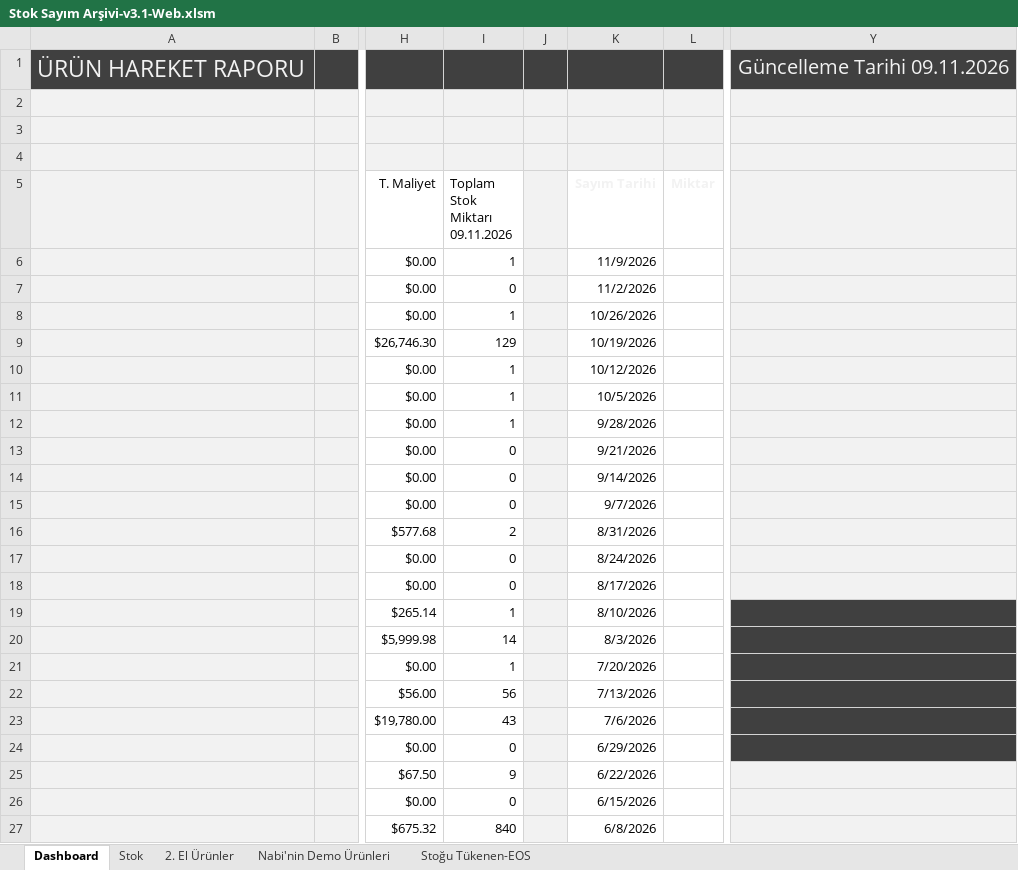
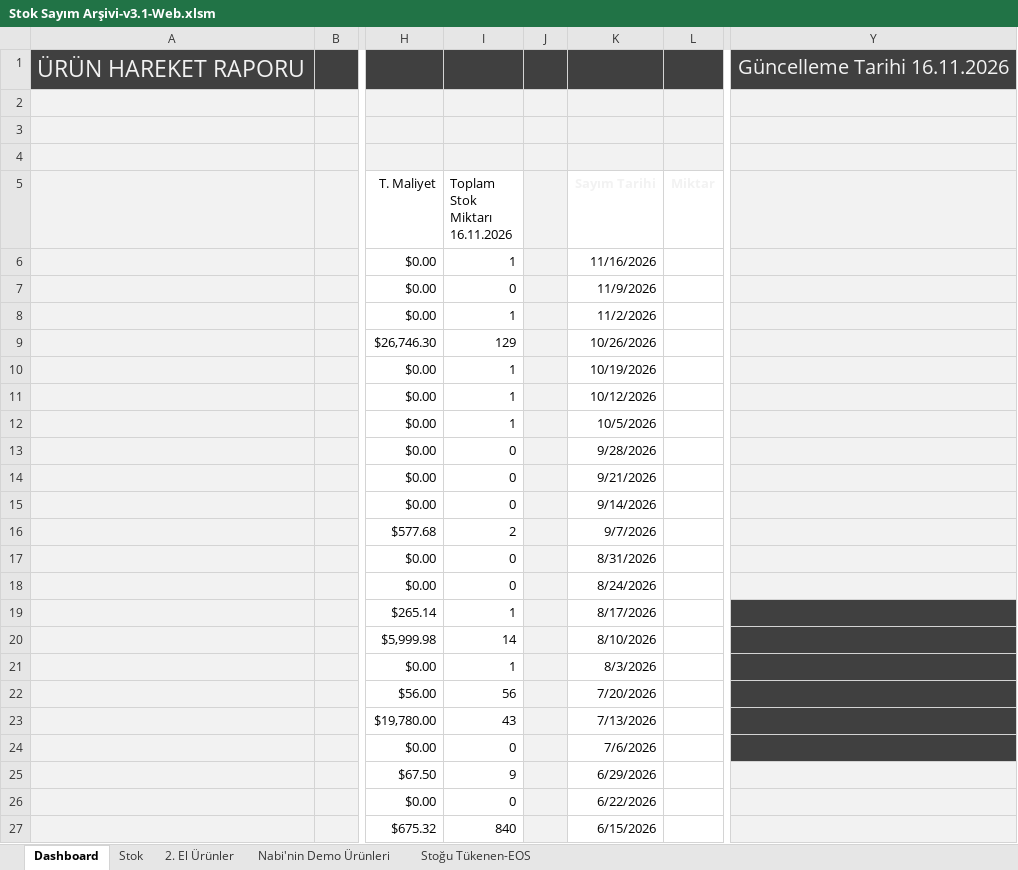
Before and after one commit to emraherbil/F2-Stok, an Excel workbook: Stok Sayım Arşivi-v3.1-Web.xlsm, sheet Dashboard, drawn as a sheet; only a part is shown, gaps mark what is left out; values as stored, in another font and other column widths than the file's, no borders; charts and pictures and table styles not drawn; ↵ is a line break in a cell; the diff covers the shown part only; the diff names each change by its address in the sheet, - before the commit and + after, or states it on an @@ line.

```diff
--- a/Stok Sayım Arşivi-v3.1-Web.xlsm (sheet Dashboard)
+++ b/Stok Sayım Arşivi-v3.1-Web.xlsm (sheet Dashboard)
-Y1: Güncelleme Tarihi 09.11.2026
+Y1: Güncelleme Tarihi 16.11.2026
-I5: Toplam Stok Miktarı ↵ 09.11.2026
+I5: Toplam Stok Miktarı ↵ 16.11.2026
-K6 (Sayım Tarihi): 11/9/2026
+K6 (Sayım Tarihi): 11/16/2026
-K7 (Sayım Tarihi): 11/2/2026
+K7 (Sayım Tarihi): 11/9/2026
-K8 (Sayım Tarihi): 10/26/2026
+K8 (Sayım Tarihi): 11/2/2026
-K9 (Sayım Tarihi): 10/19/2026
+K9 (Sayım Tarihi): 10/26/2026
-K10 (Sayım Tarihi): 10/12/2026
+K10 (Sayım Tarihi): 10/19/2026
-K11 (Sayım Tarihi): 10/5/2026
+K11 (Sayım Tarihi): 10/12/2026
-K12 (Sayım Tarihi): 9/28/2026
+K12 (Sayım Tarihi): 10/5/2026
-K13 (Sayım Tarihi): 9/21/2026
+K13 (Sayım Tarihi): 9/28/2026
-K14 (Sayım Tarihi): 9/14/2026
+K14 (Sayım Tarihi): 9/21/2026
-K15 (Sayım Tarihi): 9/7/2026
+K15 (Sayım Tarihi): 9/14/2026
-K16 (Sayım Tarihi): 8/31/2026
+K16 (Sayım Tarihi): 9/7/2026
-K17 (Sayım Tarihi): 8/24/2026
+K17 (Sayım Tarihi): 8/31/2026
-K18 (Sayım Tarihi): 8/17/2026
+K18 (Sayım Tarihi): 8/24/2026
-K19 (Sayım Tarihi): 8/10/2026
+K19 (Sayım Tarihi): 8/17/2026
-K20 (Sayım Tarihi): 8/3/2026
+K20 (Sayım Tarihi): 8/10/2026
-K21 (Sayım Tarihi): 7/20/2026
+K21 (Sayım Tarihi): 8/3/2026
-K22 (Sayım Tarihi): 7/13/2026
+K22 (Sayım Tarihi): 7/20/2026
-K23 (Sayım Tarihi): 7/6/2026
+K23 (Sayım Tarihi): 7/13/2026
-K24 (Sayım Tarihi): 6/29/2026
+K24 (Sayım Tarihi): 7/6/2026
-K25 (Sayım Tarihi): 6/22/2026
+K25 (Sayım Tarihi): 6/29/2026
-K26 (Sayım Tarihi): 6/15/2026
+K26 (Sayım Tarihi): 6/22/2026
-K27 (Sayım Tarihi): 6/8/2026
+K27 (Sayım Tarihi): 6/15/2026
```
Also changed, not shown: other rows of this sheet, sheet Stok, formulas that keep their value, hidden cells, charts or pictures.
